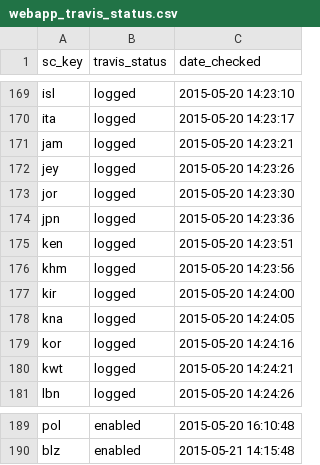
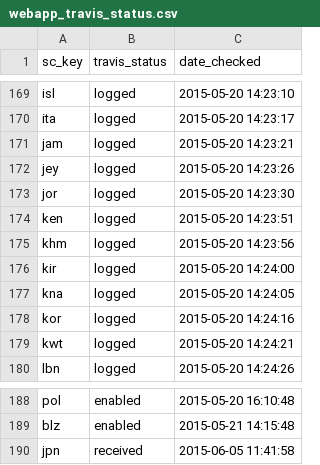
Before and after one commit to OHI-Science/ohi-webapps, a CSV file: tmp/webapp_travis_status.csv, drawn as a sheet; only a part is shown, gaps mark what is left out.

```diff
--- a/tmp/webapp_travis_status.csv
+++ b/tmp/webapp_travis_status.csv
@@ -173,3 +173,2 @@
 "jor","logged","2015-05-20 14:23:30"
-"jpn","logged","2015-05-20 14:23:36"
 "ken","logged","2015-05-20 14:23:51"
@@ -190 +189,2 @@
 "blz","enabled","2015-05-21 14:15:48"
+"jpn","received","2015-06-05 11:41:58"
```
Also changed, not shown: tmp/gl-rgns_no-sc-annex-data.csv, tmp/webapp_yml_secure_recip.csv.
